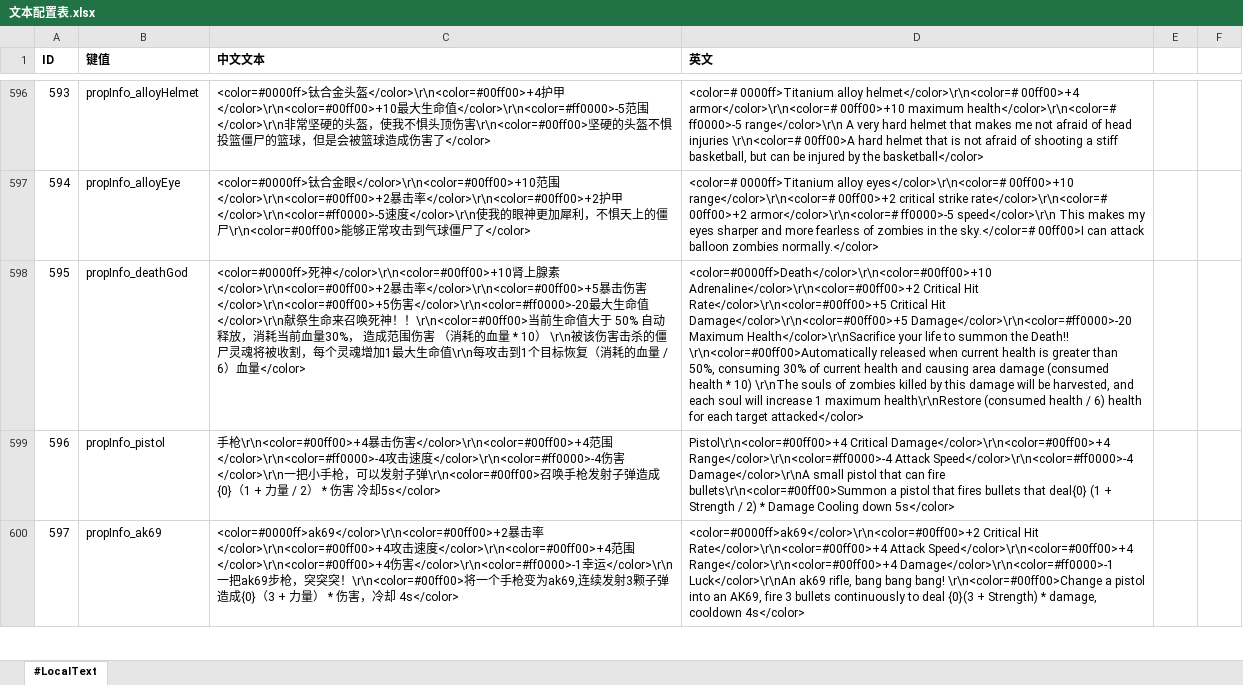
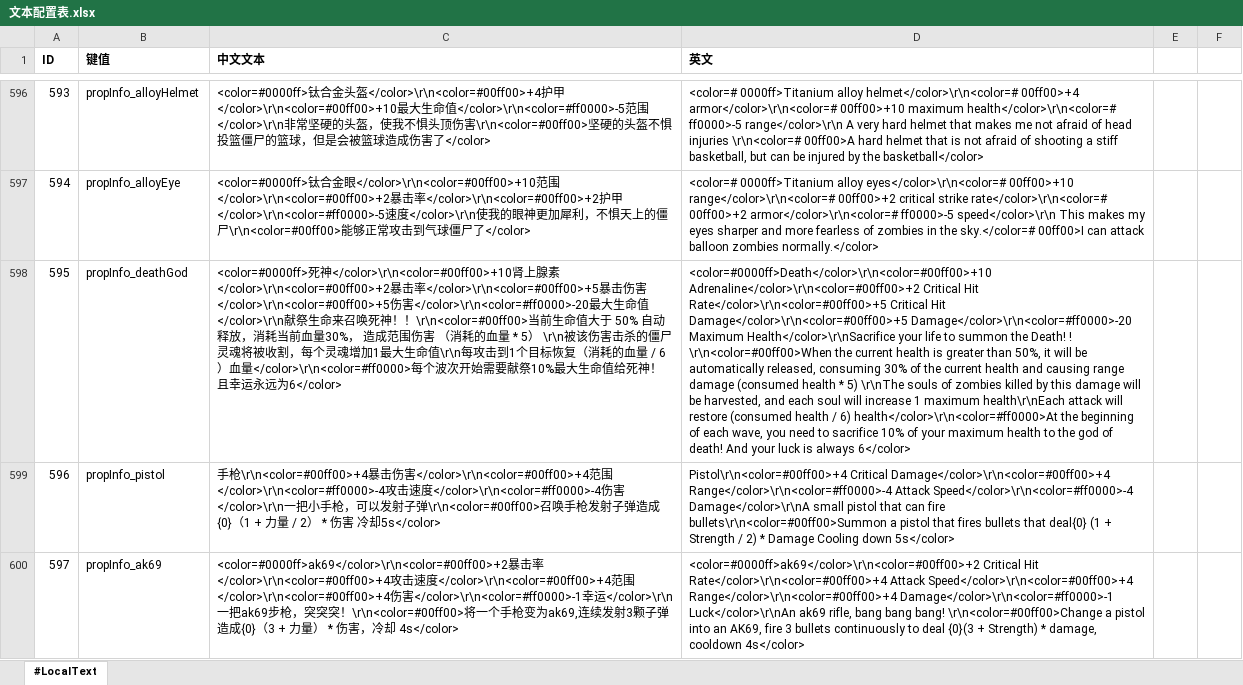
Before and after one commit to aa1345171901/Crazy-Dave-Bad-Adventure, an Excel workbook: ExcelToCs/配置/文本配置表.xlsx, sheet #LocalText, drawn as a sheet; only a part is shown, gaps mark what is left out; values as stored, in another font and other column widths than the file's, no borders; the diff names each change by its address in the sheet, - before the commit and + after, or states it on an @@ line.

```diff
--- a/ExcelToCs/配置/文本配置表.xlsx (sheet #LocalText)
+++ b/ExcelToCs/配置/文本配置表.xlsx (sheet #LocalText)
-C598 (中文文本): …* 10） \r\n被该伤害击杀的僵尸灵魂将被收割，每个灵魂增加1最大生命值\r\n每攻击到1个目标恢复（消耗的血量 / 6）血量</color>
+C598 (中文文本): …* 5） \r\n被该伤害击杀的僵尸灵魂将被收割，每个灵魂增加1最大生命值\r\n每攻击到1个目标恢复（消耗的血量 / 6）血量</color>\r\n<color=#ff0000>每个波次开始需要献祭10%最大生命值给死神！且幸运永远为6</color>
-D598 (英文): …summon the Death!! \r\n<color=#00ff00>Automatically released when current health is greater than 50%, consuming 30% of current health and causing area damage (consumed health * 10) \r\nThe souls of zombies killed by this damage will be harvested, and each soul will increase 1 maximum health\r\nRestore (consumed health / 6) health for each target attacked</color>
+D598 (英文): …summon the Death! ! \r\n<color=#00ff00>When the current health is greater than 50%, it will be automatically released, consuming 30% of the current health and causing range damage (consumed health * 5) \r\nThe souls of zombies killed by this damage will be harvested, and each soul will increase 1 maximum health\r\nEach attack will restore (consumed health / 6) health</color>\r\n<color=#ff0000>At the beginning of each wave, you need to sacrifice 10% of your maximum health to the god of death! And your luck is always 6</color>
```
Also changed, not shown: 20 other files.
